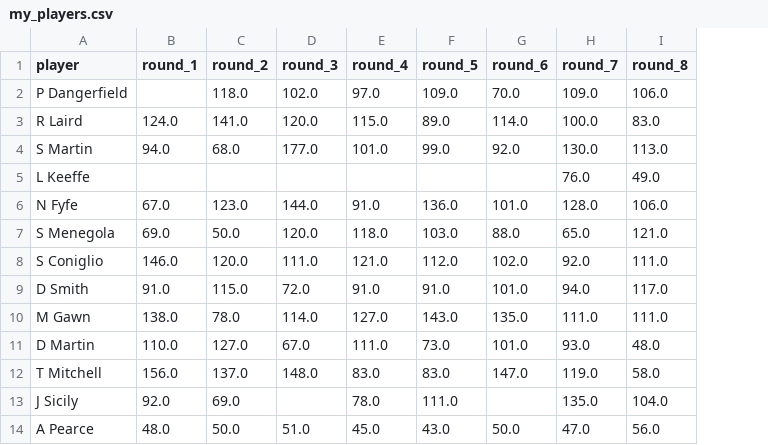
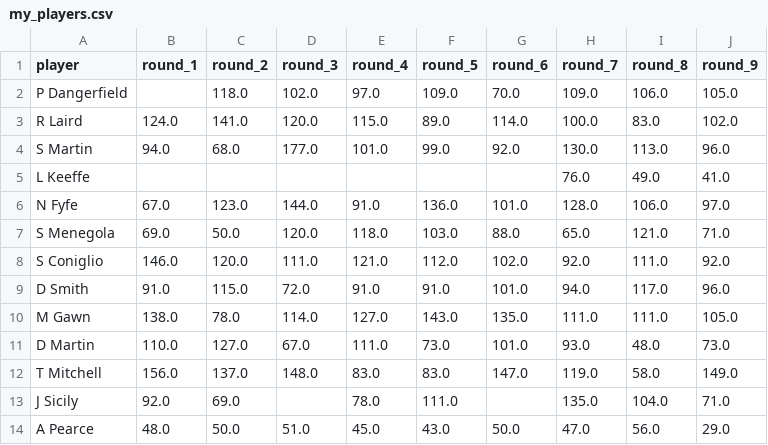
Before and after one commit to mpoorboy/AFL-fantasy-data, a CSV file: my_players.csv, drawn as a sheet; only a part is shown; the diff names each change by its address in the sheet, - before the commit and + after, or states it on an @@ line.

```diff
--- a/my_players.csv
+++ b/my_players.csv
+column J (round_9), rows 2-14: 105.0 | 102.0 | 96.0 | 41.0 | 97.0 | 71.0 | 92.0 | 96.0 | 105.0 | 73.0 | 149.0 | 71.0 | 29.0
```
Also changed, not shown: dt.csv, 4 other files.
